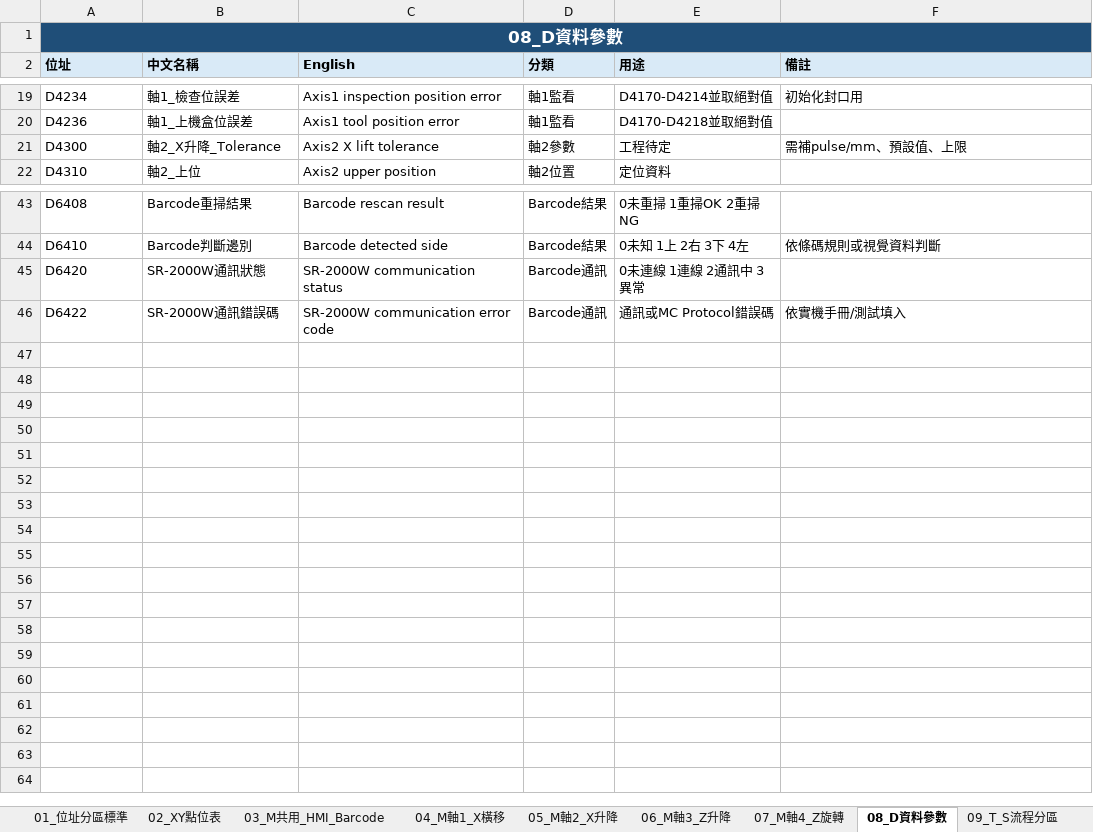
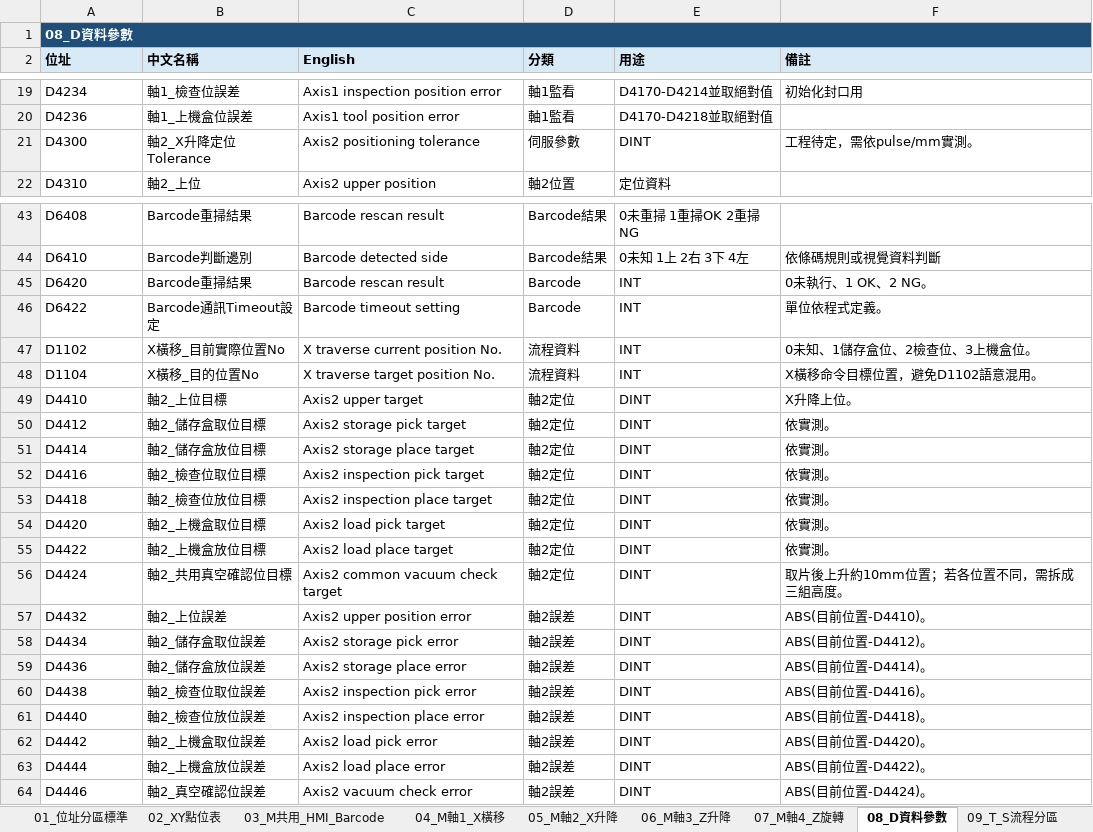
Before and after one commit to saikuomoney-ui/1234, an Excel workbook: docs/PTC_Mask_Transfer_PLC_HMI_Design.xlsx, sheet 08_D資料參數, drawn as a sheet; only a part is shown, gaps mark what is left out; values as stored, in another font and other column widths than the file's, no borders; the diff covers the shown part only; the diff names each change by its address in the sheet, - before the commit and + after, or states it on an @@ line.

```diff
--- a/docs/PTC_Mask_Transfer_PLC_HMI_Design.xlsx (sheet 08_D資料參數)
+++ b/docs/PTC_Mask_Transfer_PLC_HMI_Design.xlsx (sheet 08_D資料參數)
@@ A1 text size: smaller, alignment: center → left @@
-B1:F1 fill: none
+B1:F1 fill: #1F4E79
-B21 (中文名稱): 軸2_X升降_Tolerance
+B21 (中文名稱): 軸2_X升降定位Tolerance
-C21 (English): Axis2 X lift tolerance
+C21 (English): Axis2 positioning tolerance
-D21 (分類): 軸2參數
+D21 (分類): 伺服參數
-E21 (用途): 工程待定
+E21 (用途): DINT
-F21 (備註): 需補pulse/mm、預設值、上限
+F21 (備註): 工程待定，需依pulse/mm實測。
-B45 (中文名稱): SR-2000W通訊狀態
+B45 (中文名稱): Barcode重掃結果
-C45 (English): SR-2000W communication status
+C45 (English): Barcode rescan result
-D45:D46 (分類): Barcode通訊
+D45:D46 (分類): Barcode
-E45 (用途): 0未連線 1連線 2通訊中 3異常
+E45 (用途): INT
-F45 (備註): (empty)
+F45 (備註): 0未執行、1 OK、2 NG。
-B46 (中文名稱): SR-2000W通訊錯誤碼
+B46 (中文名稱): Barcode通訊Timeout設定
-C46 (English): SR-2000W communication error code
+C46 (English): Barcode timeout setting
-E46 (用途): 通訊或MC Protocol錯誤碼
+E46 (用途): INT
-F46 (備註): 依實機手冊/測試填入
+F46 (備註): 單位依程式定義。
+row 47: D1102 | X橫移_目前實際位置No | X traverse current position No. | 流程資料 | INT | 0未知、1儲存盒位、2檢查位、3上機盒位。
+row 48: D1104 | X橫移_目的位置No | X traverse target position No. | 流程資料 | INT | X橫移命令目標位置，避免D1102語意混用。
+row 49: D4410 | 軸2_上位目標 | Axis2 upper target | 軸2定位 | DINT | X升降上位。
+row 50: D4412 | 軸2_儲存盒取位目標 | Axis2 storage pick target | 軸2定位 | DINT | 依實測。
+row 51: D4414 | 軸2_儲存盒放位目標 | Axis2 storage place target | 軸2定位 | DINT | 依實測。
+row 52: D4416 | 軸2_檢查位取位目標 | Axis2 inspection pick target | 軸2定位 | DINT | 依實測。
+row 53: D4418 | 軸2_檢查位放位目標 | Axis2 inspection place target | 軸2定位 | DINT | 依實測。
+row 54: D4420 | 軸2_上機盒取位目標 | Axis2 load pick target | 軸2定位 | DINT | 依實測。
+row 55: D4422 | 軸2_上機盒放位目標 | Axis2 load place target | 軸2定位 | DINT | 依實測。
+row 56: D4424 | 軸2_共用真空確認位目標 | Axis2 common vacuum check target | 軸2定位 | DINT | 取片後上升約10mm位置；若各位置不同，需拆成三組高度。
+row 57: D4432 | 軸2_上位誤差 | Axis2 upper position error | 軸2誤差 | DINT | ABS(目前位置-D4410)。
+row 58: D4434 | 軸2_儲存盒取位誤差 | Axis2 storage pick error | 軸2誤差 | DINT | ABS(目前位置-D4412)。
+row 59: D4436 | 軸2_儲存盒放位誤差 | Axis2 storage place error | 軸2誤差 | DINT | ABS(目前位置-D4414)。
+row 60: D4438 | 軸2_檢查位取位誤差 | Axis2 inspection pick error | 軸2誤差 | DINT | ABS(目前位置-D4416)。
+row 61: D4440 | 軸2_檢查位放位誤差 | Axis2 inspection place error | 軸2誤差 | DINT | ABS(目前位置-D4418)。
+row 62: D4442 | 軸2_上機盒取位誤差 | Axis2 load pick error | 軸2誤差 | DINT | ABS(目前位置-D4420)。
+row 63: D4444 | 軸2_上機盒放位誤差 | Axis2 load place error | 軸2誤差 | DINT | ABS(目前位置-D4422)。
+row 64: D4446 | 軸2_真空確認位誤差 | Axis2 vacuum check error | 軸2誤差 | DINT | ABS(目前位置-D4424)。
```
Also changed, not shown: 36 edited cells elsewhere in this sheet, sheet 10_流程_X橫移_S100_S150, sheet 15_異常警報標準, sheet 11_流程_X升降_S200, sheet 02_XY點位表, sheet 14_HMI畫面標準, sheet 13_流程_Z旋轉手動_S400, 4 more sheets, other sheet tabs.
